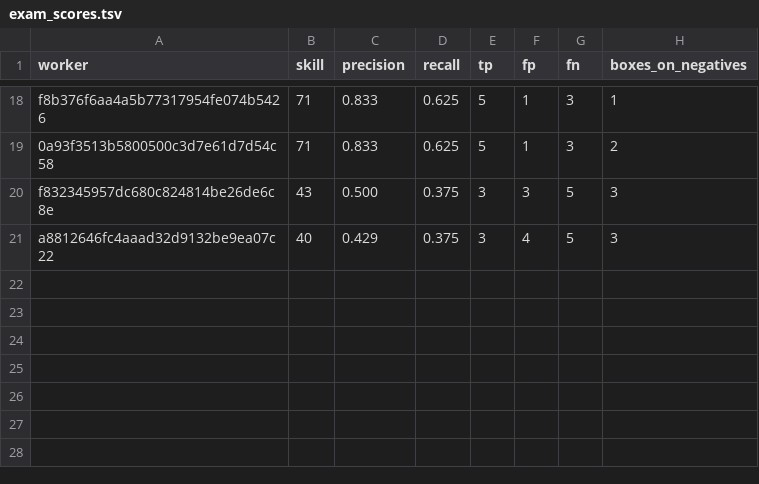
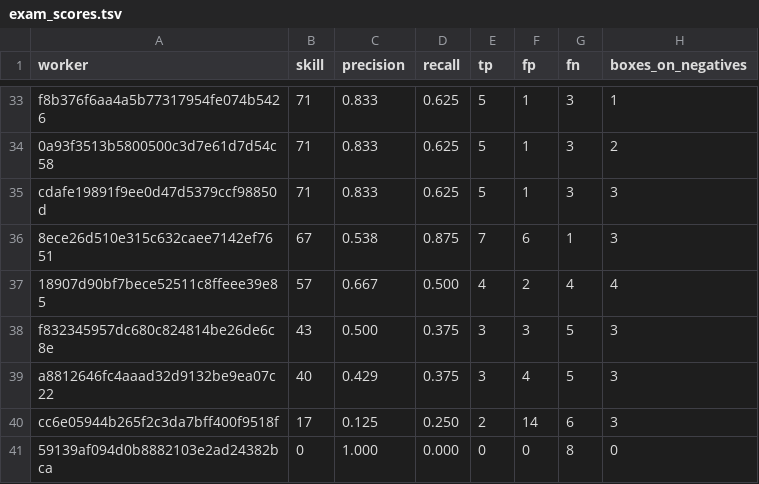
Before and after one commit to ShvetsovEgor/butterfly-bbox, a TSV file: labeling/work/exam_scores.tsv, drawn as a sheet; only a part is shown, gaps mark what is left out; the diff covers the shown part only.

```diff
--- a/labeling/work/exam_scores.tsv
+++ b/labeling/work/exam_scores.tsv
@@ -19,3 +34,8 @@ f8b376f6aa4a5b77317954fe074b5426	71	0.833	0.625	5	1	3	1
 0a93f3513b5800500c3d7e61d7d54c58	71	0.833	0.625	5	1	3	2
+cdafe19891f9ee0d47d5379ccf98850d	71	0.833	0.625	5	1	3	3
+8ece26d510e315c632caee7142ef7651	67	0.538	0.875	7	6	1	3
+18907d90bf7bece52511c8ffeee39e85	57	0.667	0.500	4	2	4	4
 f832345957dc680c824814be26de6c8e	43	0.500	0.375	3	3	5	3
 a8812646fc4aaad32d9132be9ea07c22	40	0.429	0.375	3	4	5	3
+cc6e05944b265f2c3da7bff400f9518f	17	0.125	0.250	2	14	6	3
+59139af094d0b8882103e2ad24382bca	0	1.000	0.000	0	0	8	0
```
Also changed, not shown: 15 added rows elsewhere in this file, 9 other files.
